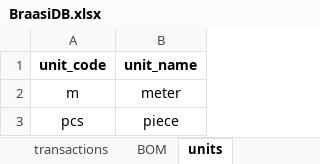
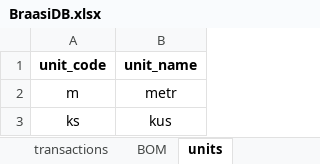
Before and after one commit to zajanaza/BraasiMRPVBA, an Excel workbook: BraasiDB.xlsx, sheet units, drawn as a sheet; values as stored, in another font and other column widths than the file's, no borders; removed rows and columns are numbered as before the commit, all else as after; the diff names each change by its address in the sheet, - before the commit and + after, or states it on an @@ line.

Commit message:
DB tables material_list, commodities, subcommodities and units created

```diff
--- a/BraasiDB.xlsx (sheet units)
+++ b/BraasiDB.xlsx (sheet units)
-B2 (unit_name): meter
+B2 (unit_name): metr
-row 3: pcs | piece
+row 3: ks | kus
```
Also changed, not shown: sheet commodities, sheet material_list, other sheet tabs, BrassiMRP.xlsm, 3 other files.
